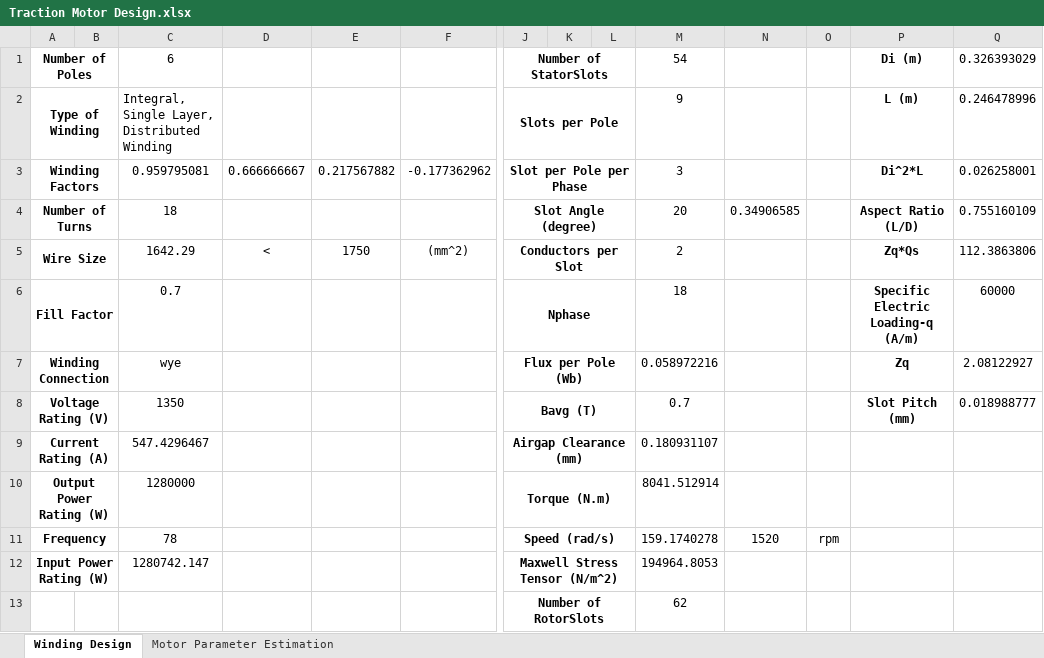
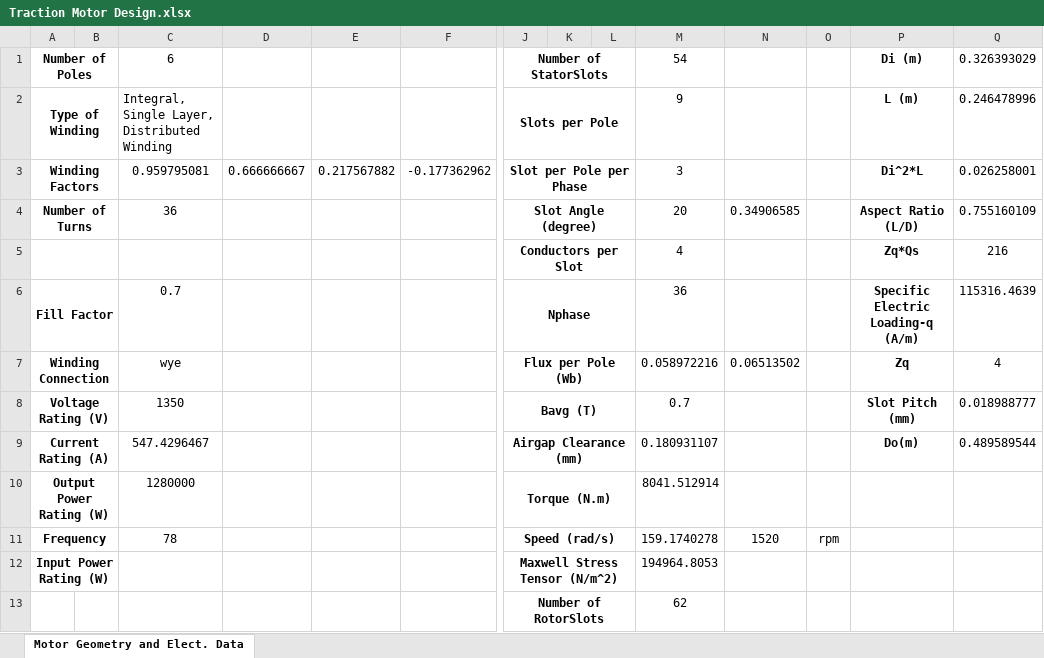
Before and after one commit to Chnydr/EE564, an Excel workbook: Project 3/Traction Motor Design.xlsx, sheet Motor Geometry and Elect. Data, drawn as a sheet; only a part is shown, gaps mark what is left out; values as stored, in another font and other column widths than the file's, no borders; charts and pictures not drawn; removed rows and columns are numbered as before the commit, all else as after; rows hold the shown columns only; the diff names each change by its address in the sheet, - before the commit and + after, or states it on an @@ line.

```diff
--- a/Project 3/Traction Motor Design.xlsx (sheet Motor Geometry and Elect. Data)
+++ b/Project 3/Traction Motor Design.xlsx (sheet Motor Geometry and Elect. Data)
-sheet tab: Winding Design
+sheet tab: Motor Geometry and Elect. Data
-sheet tab: Motor Parameter Estimation
-C4: 18
+C4: 36
-row 5: Wire Size |  | 1642.29 | < | 1750 | (mm^2) | Conductors per Slot |  |  | 2 |  |  | Zq*Qs | 112.3863806
+row 5:  |  |  |  |  |  | Conductors per Slot |  |  | 4 |  |  | Zq*Qs | 216
-M6: 18
+M6: 36
-Q6: 60000
+Q6: 115316.4639
-N7: (empty)
+N7: 0.06513502
-Q7: 2.08122927
+Q7: 4
-P9: (empty)
+P9: Do(m)
-Q9: (empty)
+Q9: 0.489589544
-C12: 1280742.147
+C12: (empty)
```
Also changed, not shown: charts or pictures, 18 other files.
